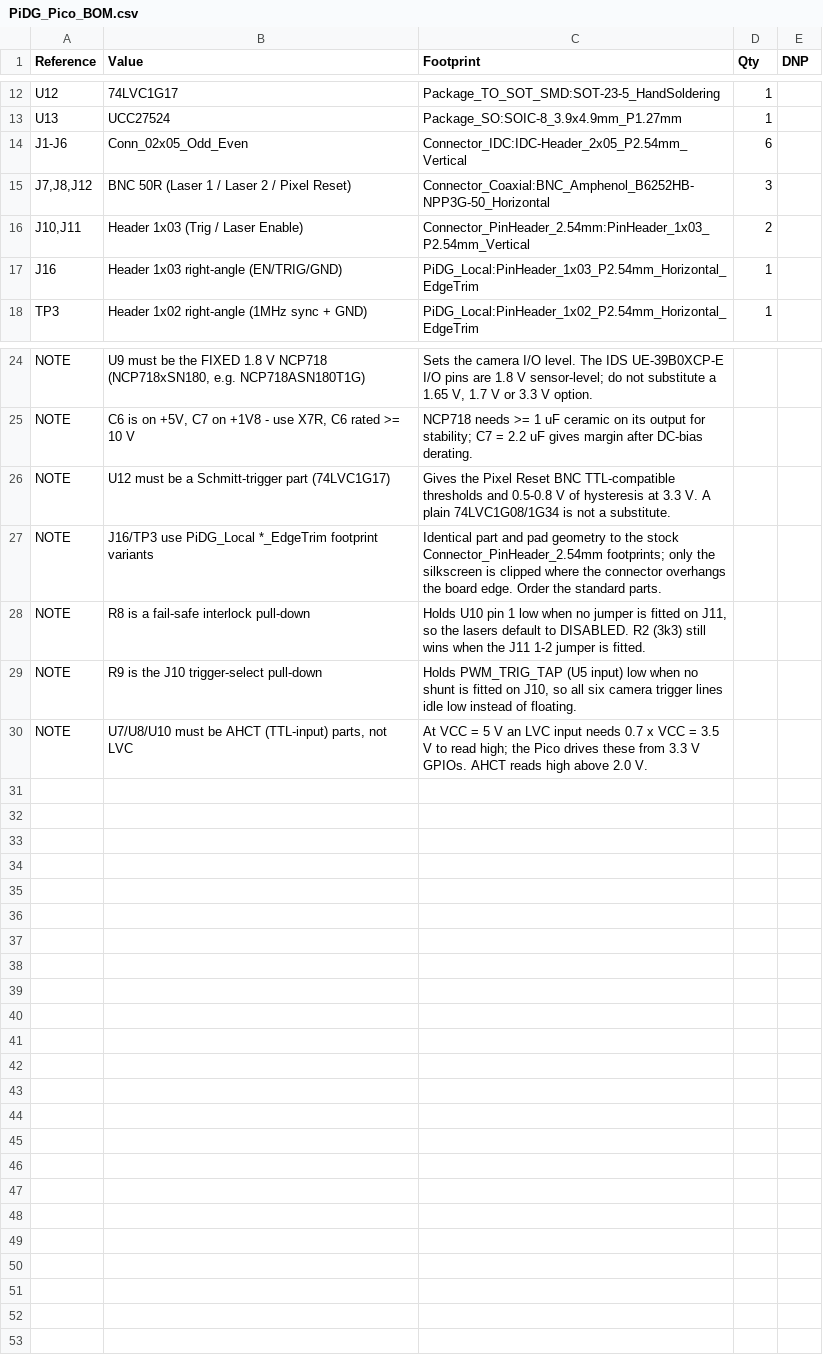
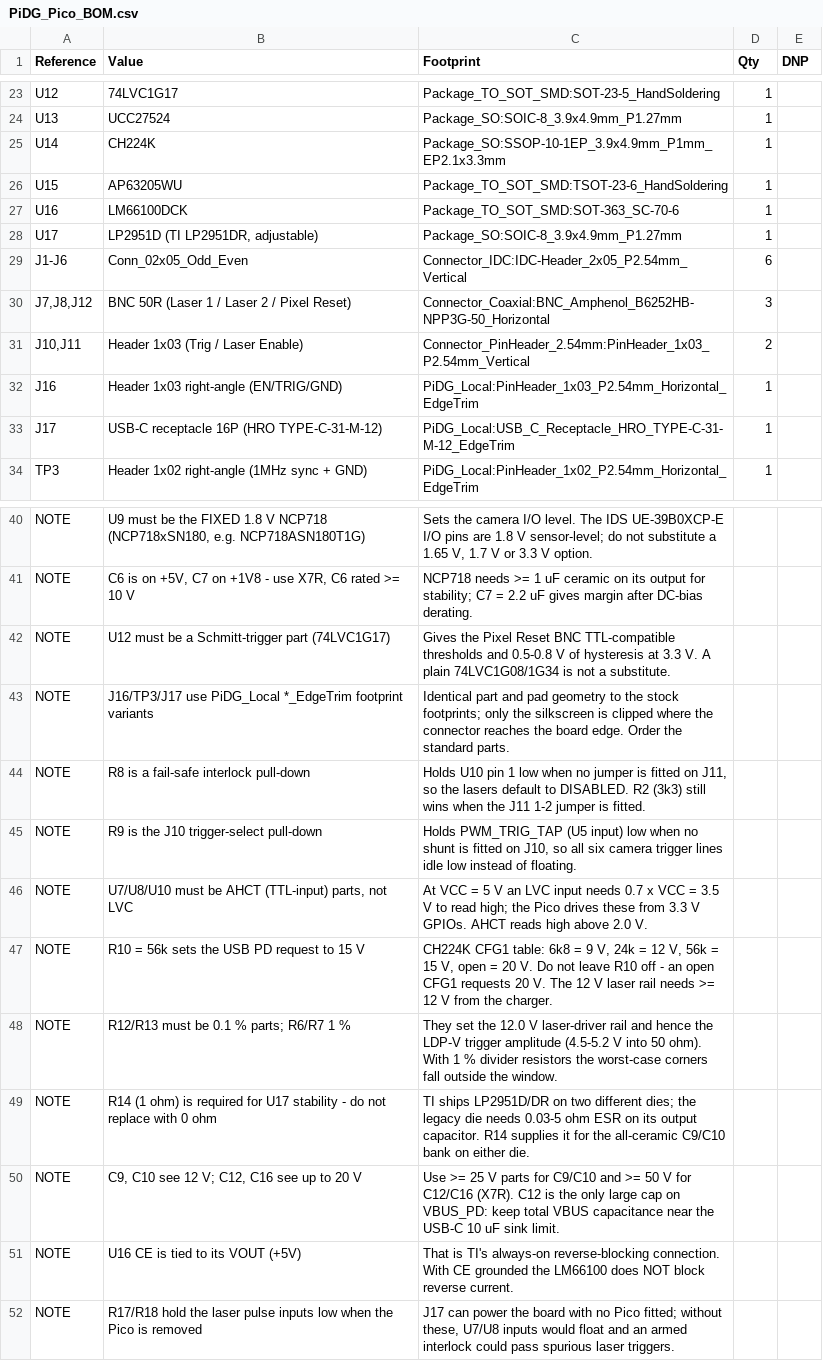
Before and after one commit to Low-Boom/PiEBV, a CSV file: Pico Version 4Layer/PiDG_Pico_BOM.csv, drawn as a sheet; only a part is shown, gaps mark what is left out; the diff covers the shown part only.

```diff
--- a/Pico Version 4Layer/PiDG_Pico_BOM.csv
+++ b/Pico Version 4Layer/PiDG_Pico_BOM.csv
@@ -13,2 +24,6 @@
 "U13","UCC27524","Package_SO:SOIC-8_3.9x4.9mm_P1.27mm","1",""
+"U14","CH224K","Package_SO:SSOP-10-1EP_3.9x4.9mm_P1mm_EP2.1x3.3mm","1",""
+"U15","AP63205WU","Package_TO_SOT_SMD:TSOT-23-6_HandSoldering","1",""
+"U16","LM66100DCK","Package_TO_SOT_SMD:SOT-363_SC-70-6","1",""
+"U17","LP2951D (TI LP2951DR, adjustable)","Package_SO:SOIC-8_3.9x4.9mm_P1.27mm","1",""
 "J1-J6","Conn_02x05_Odd_Even","Connector_IDC:IDC-Header_2x05_P2.54mm_Vertical","6",""
@@ -17,2 +32,3 @@
 "J16","Header 1x03 right-angle (EN/TRIG/GND)","PiDG_Local:PinHeader_1x03_P2.54mm_Horizontal_EdgeTrim","1",""
+"J17","USB-C receptacle 16P (HRO TYPE-C-31-M-12)","PiDG_Local:USB_C_Receptacle_HRO_TYPE-C-31-M-12_EdgeTrim","1",""
 "TP3","Header 1x02 right-angle (1MHz sync + GND)","PiDG_Local:PinHeader_1x02_P2.54mm_Horizontal_EdgeTrim","1",""
@@ -26,3 +42,3 @@
 "NOTE","U12 must be a Schmitt-trigger part (74LVC1G17)","Gives the Pixel Reset BNC TTL-compatible thresholds and 0.5-0.8 V of hysteresis at 3.3 V. A plain 74LVC1G08/1G34 is not a substitute.","",""
-"NOTE","J16/TP3 use PiDG_Local *_EdgeTrim footprint variants","Identical part and pad geometry to the stock Connector_PinHeader_2.54mm footprints; only the silkscreen is clipped where the connector overhangs the board edge. Order the standard parts.","",""
+"NOTE","J16/TP3/J17 use PiDG_Local *_EdgeTrim footprint variants","Identical part and pad geometry to the stock footprints; only the silkscreen is clipped where the connector reaches the board edge. Order the standard parts.","",""
 "NOTE","R8 is a fail-safe interlock pull-down","Holds U10 pin 1 low when no jumper is fitted on J11, so the lasers default to DISABLED. R2 (3k3) still wins when the J11 1-2 jumper is fitted.","",""
@@ -30 +46,7 @@
 "NOTE","U7/U8/U10 must be AHCT (TTL-input) parts, not LVC","At VCC = 5 V an LVC input needs 0.7 x VCC = 3.5 V to read high; the Pico drives these from 3.3 V GPIOs. AHCT reads high above 2.0 V.","",""
+"NOTE","R10 = 56k sets the USB PD request to 15 V","CH224K CFG1 table: 6k8 = 9 V, 24k = 12 V, 56k = 15 V, open = 20 V. Do not leave R10 off - an open CFG1 requests 20 V. The 12 V laser rail needs >= 12 V from the charger.","",""
+"NOTE","R12/R13 must be 0.1 % parts; R6/R7 1 %","They set the 12.0 V laser-driver rail and hence the LDP-V trigger amplitude (4.5-5.2 V into 50 ohm). With 1 % divider resistors the worst-case corners fall outside the window.","",""
+"NOTE","R14 (1 ohm) is required for U17 stability - do not replace with 0 ohm","TI ships LP2951D/DR on two different dies; the legacy die needs 0.03-5 ohm ESR on its output capacitor. R14 supplies it for the all-ceramic C9/C10 bank on either die.","",""
+"NOTE","C9, C10 see 12 V; C12, C16 see up to 20 V","Use >= 25 V parts for C9/C10 and >= 50 V for C12/C16 (X7R). C12 is the only large cap on VBUS_PD: keep total VBUS capacitance near the USB-C 10 uF sink limit.","",""
+"NOTE","U16 CE is tied to its VOUT (+5V)","That is TI's always-on reverse-blocking connection. With CE grounded the LM66100 does NOT block reverse current.","",""
+"NOTE","R17/R18 hold the laser pulse inputs low when the Pico is removed","J17 can power the board with no Pico fitted; without these, U7/U8 inputs would float and an armed interlock could pass spurious laser triggers.","",""
```
Also changed, not shown: 11 added rows and 6 edited cells elsewhere in this file, Pico Version 4Layer/PiDG_Pico_CPL.csv, 32 other files.
